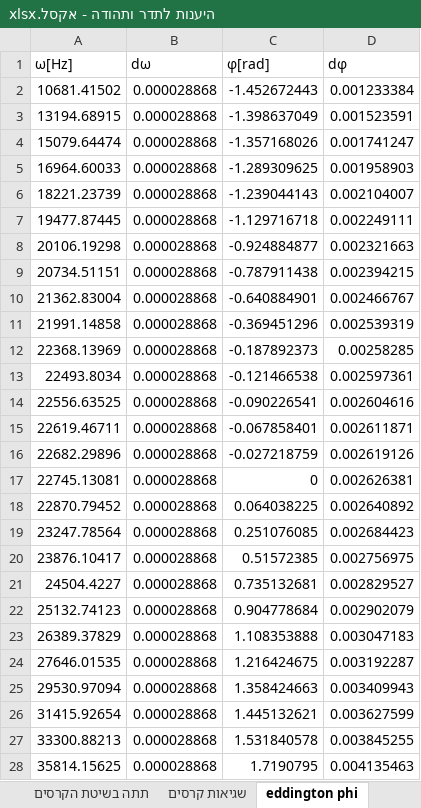
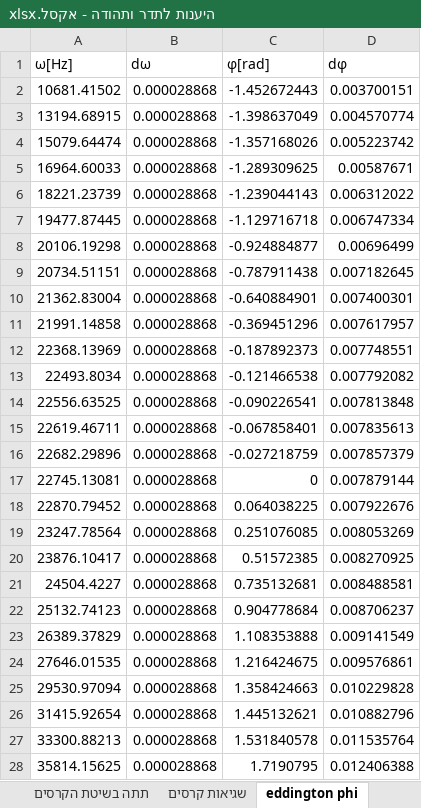
Before and after one commit to idl123/laba, an Excel workbook: היענות לתדר ותהודה/היענות לתדר ותהודה - אקסל.xlsx, sheet eddington phi, drawn as a sheet; values as stored, in another font and other column widths than the file's, no borders; the diff names each change by its address in the sheet, - before the commit and + after, or states it on an @@ line.

```diff
--- a/היענות לתדר ותהודה/היענות לתדר ותהודה - אקסל.xlsx (sheet eddington phi)
+++ b/היענות לתדר ותהודה/היענות לתדר ותהודה - אקסל.xlsx (sheet eddington phi)
-D2 (dφ): 0.001233384
+D2 (dφ): 0.003700151
-D3 (dφ): 0.001523591
+D3 (dφ): 0.004570774
-D4 (dφ): 0.001741247
+D4 (dφ): 0.005223742
-D5 (dφ): 0.001958903
+D5 (dφ): 0.00587671
-D6 (dφ): 0.002104007
+D6 (dφ): 0.006312022
-D7 (dφ): 0.002249111
+D7 (dφ): 0.006747334
-D8 (dφ): 0.002321663
+D8 (dφ): 0.00696499
-D9 (dφ): 0.002394215
+D9 (dφ): 0.007182645
-D10 (dφ): 0.002466767
+D10 (dφ): 0.007400301
-D11 (dφ): 0.002539319
+D11 (dφ): 0.007617957
-D12 (dφ): 0.00258285
+D12 (dφ): 0.007748551
-D13 (dφ): 0.002597361
+D13 (dφ): 0.007792082
-D14 (dφ): 0.002604616
+D14 (dφ): 0.007813848
-D15 (dφ): 0.002611871
+D15 (dφ): 0.007835613
-D16 (dφ): 0.002619126
+D16 (dφ): 0.007857379
-D17 (dφ): 0.002626381
+D17 (dφ): 0.007879144
-D18 (dφ): 0.002640892
+D18 (dφ): 0.007922676
-D19 (dφ): 0.002684423
+D19 (dφ): 0.008053269
-D20 (dφ): 0.002756975
+D20 (dφ): 0.008270925
-D21 (dφ): 0.002829527
+D21 (dφ): 0.008488581
-D22 (dφ): 0.002902079
+D22 (dφ): 0.008706237
-D23 (dφ): 0.003047183
+D23 (dφ): 0.009141549
-D24 (dφ): 0.003192287
+D24 (dφ): 0.009576861
-D25 (dφ): 0.003409943
+D25 (dφ): 0.010229828
-D26 (dφ): 0.003627599
+D26 (dφ): 0.010882796
-D27 (dφ): 0.003845255
+D27 (dφ): 0.011535764
-D28 (dφ): 0.004135463
+D28 (dφ): 0.012406388
```
Also changed, not shown: sheet שגיאות קרסים, sheet שגיאות אליפסה, sheet eddington elipse phi, other sheet tabs, formulas that keep their value, 18 other files.
